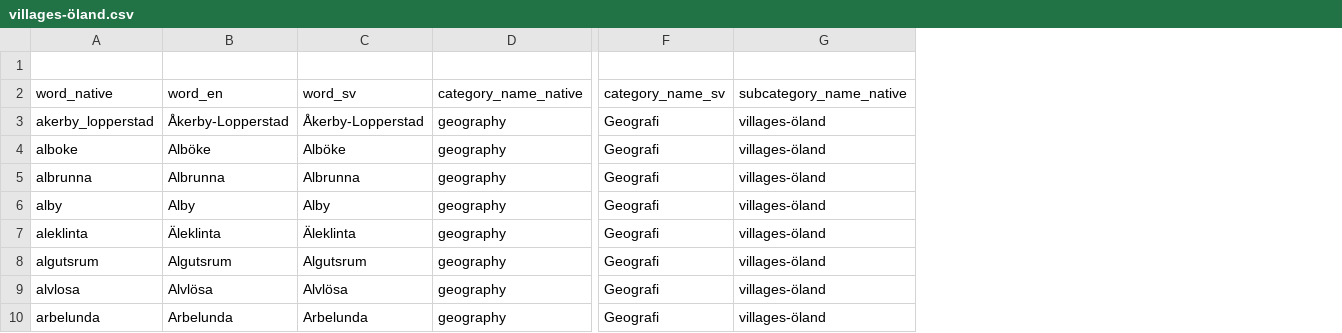
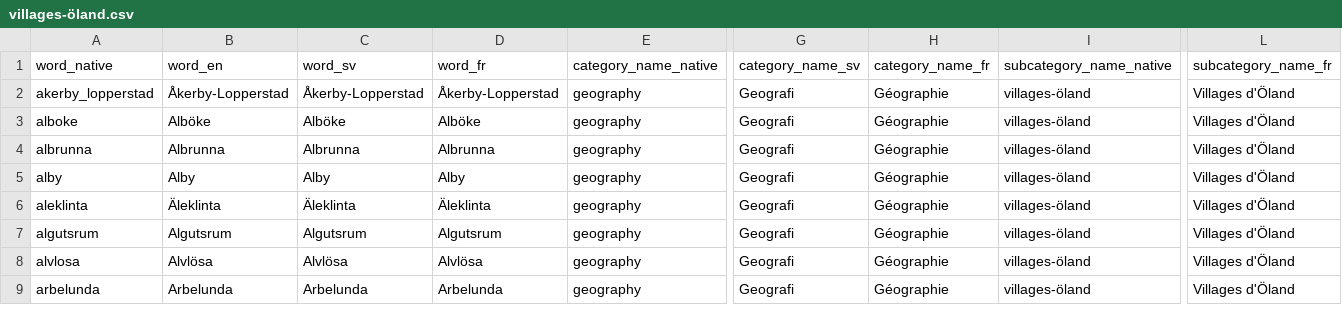
Before and after one commit to SayMartin/Wordlune, a CSV file: supabase-ops/migrations/seeds/villages-öland.csv, drawn as a sheet; only a part is shown, gaps mark what is left out; removed rows and columns are numbered as before the commit, all else as after; rows hold the shown columns only; the diff names each change by its address in the sheet, - before the commit and + after, or states it on an @@ line.

```diff
--- a/supabase-ops/migrations/seeds/villages-öland.csv
+++ b/supabase-ops/migrations/seeds/villages-öland.csv
+column D (word_fr), rows 2-9: Åkerby-Lopperstad | Alböke | Albrunna | Alby | Äleklinta | Algutsrum | Alvlösa | Arbelunda
+column H (category_name_fr), rows 2-9: all Géographie
+column L (subcategory_name_fr), rows 2-9: all Villages d'Öland
-row 1: (empty)
```
Also changed, not shown: supabase-ops/migrations/seeds/at-sea.csv, supabase-ops/migrations/seeds/capital-cities.csv, 33 other files.
